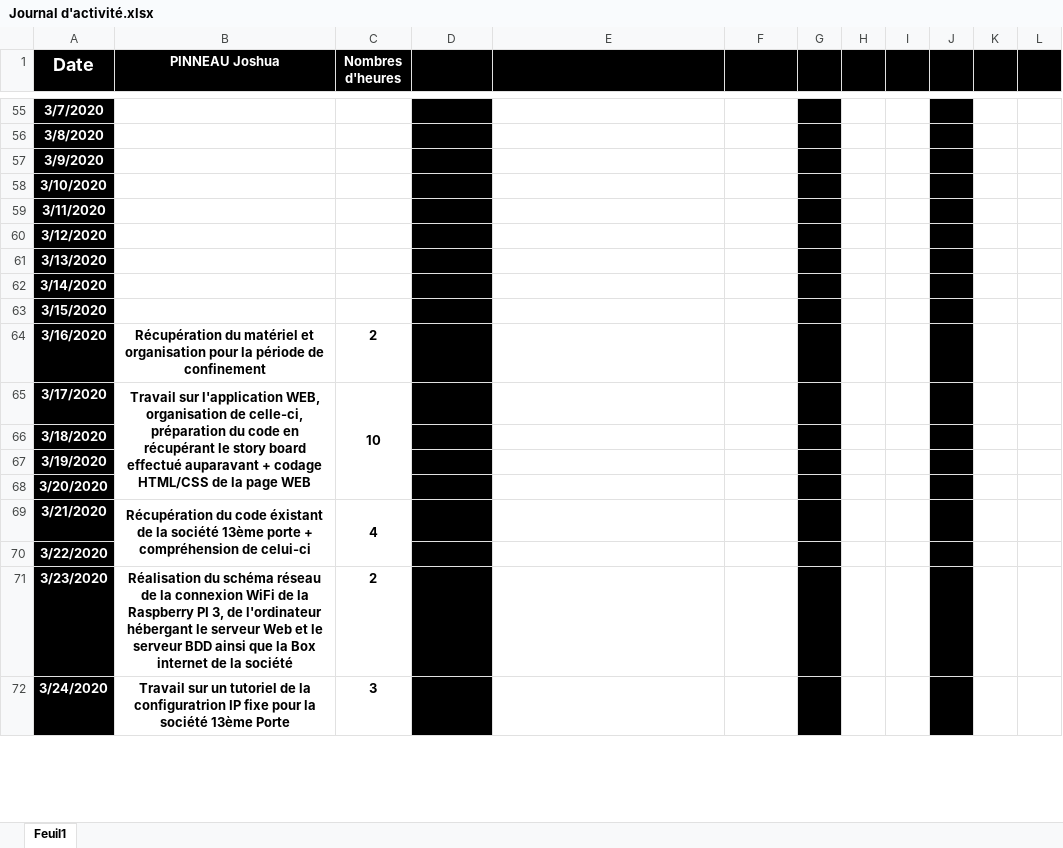
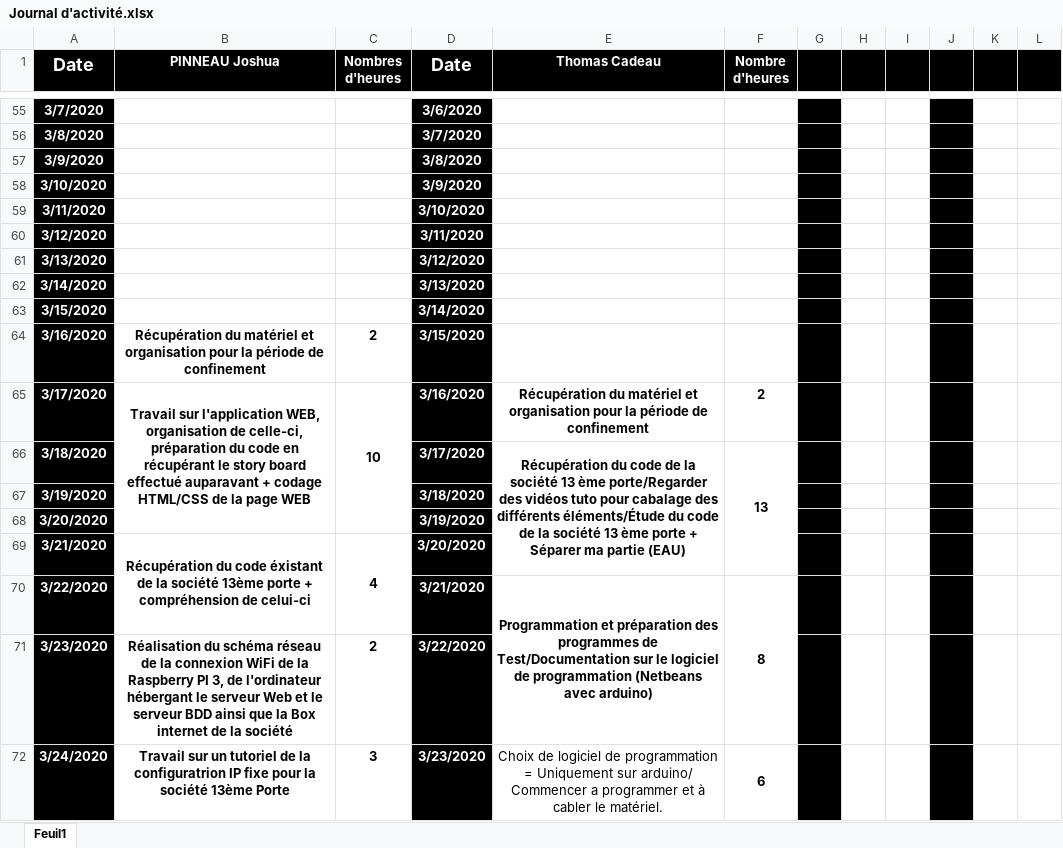
Before and after one commit to corentin-breny/Systeme_Escape_Game_13emePorte, an Excel workbook: Journal d'activité/Journal d'activité.xlsx, sheet Feuil1, drawn as a sheet; only a part is shown, gaps mark what is left out; values as stored, in another font and other column widths than the file's, no borders; removed rows and columns are numbered as before the commit, all else as after; the diff covers the shown part only; the diff names each change by its address in the sheet, - before the commit and + after, or states it on an @@ line.

```diff
--- a/Journal d'activité/Journal d'activité.xlsx (sheet Feuil1)
+++ b/Journal d'activité/Journal d'activité.xlsx (sheet Feuil1)
-D1: (empty)
+D1: Date
-D1:D2 merged
-E1: (empty)
+E1: Thomas Cadeau
-F1: (empty)
+F1: Nombre d'heures
-G1:G2 merged
-J1:J2 merged
-D55 (Date): (empty)
+D55 (Date): 3/6/2020
-D56 (Date): (empty)
+D56 (Date): 3/7/2020
-D57 (Date): (empty)
+D57 (Date): 3/8/2020
-D58 (Date): (empty)
+D58 (Date): 3/9/2020
-D59 (Date): (empty)
+D59 (Date): 3/10/2020
-D60 (Date): (empty)
+D60 (Date): 3/11/2020
-D61 (Date): (empty)
+D61 (Date): 3/12/2020
-D62 (Date): (empty)
+D62 (Date): 3/13/2020
-D63 (Date): (empty)
+D63 (Date): 3/14/2020
-D64 (Date): (empty)
+D64 (Date): 3/15/2020
-D65 (Date): (empty)
+D65 (Date): 3/16/2020
-E65 (Thomas Cadeau): (empty)
+E65 (Thomas Cadeau): Récupération du matériel et organisation pour la période de confinement
-F65 (Nombre d'heures): (empty)
+F65 (Nombre d'heures): 2
-D66 (Date): (empty)
+D66 (Date): 3/17/2020
-E66 (Thomas Cadeau): (empty)
+E66 (Thomas Cadeau): Récupération du code de la société 13 ème porte/Regarder des vidéos tuto pour cabalage des différents éléments/Étude du code de la société 13 ème porte + Séparer ma partie (EAU)
+E66:E69 merged
-F66 (Nombre d'heures): (empty)
+F66 (Nombre d'heures): 13
+F66:F69 merged
-D67 (Date): (empty)
+D67 (Date): 3/18/2020
-D68 (Date): (empty)
+D68 (Date): 3/19/2020
-D69 (Date): (empty)
+D69 (Date): 3/20/2020
-D70 (Date): (empty)
+D70 (Date): 3/21/2020
-E70 (Thomas Cadeau): (empty)
+E70 (Thomas Cadeau): Programmation et préparation des programmes de Test/Documentation sur le logiciel de programmation (Netbeans avec arduino)
+E70:E71 merged
-F70 (Nombre d'heures): (empty)
+F70 (Nombre d'heures): 8
+F70:F71 merged
-D71 (Date): (empty)
+D71 (Date): 3/22/2020
-D72 (Date): (empty)
+D72 (Date): 3/23/2020
-E72 (Thomas Cadeau): (empty)
+E72 (Thomas Cadeau): Choix de logiciel de programmation = Uniquement sur arduino/ Commencer a programmer et à cabler le matériel.
+E72:E73 merged
-F72 (Nombre d'heures): (empty)
+F72 (Nombre d'heures): 6
+F72:F73 merged
```
Also changed, not shown: 1 added row, 1 removed row, 1 hidden or unhidden row, 137 edited cells and merged cells elsewhere in this sheet.
